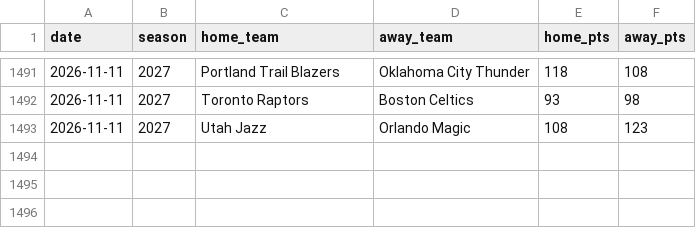
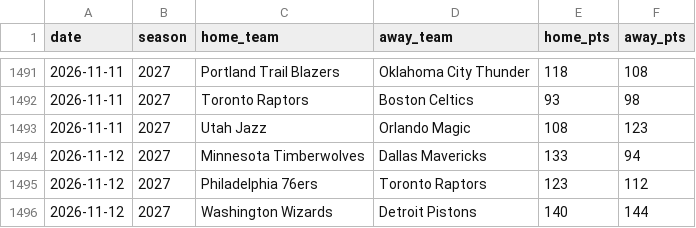
Before and after one commit to brianbzeng/nbamodel, a CSV file: data/raw/nba_game_updates.csv, drawn as a sheet; only a part is shown, gaps mark what is left out.

```diff
--- a/data/raw/nba_game_updates.csv
+++ b/data/raw/nba_game_updates.csv
@@ -1493 +1493,4 @@ date,season,home_team,away_team,home_pts,away_pts
 2026-11-11,2027,Utah Jazz,Orlando Magic,108,123
+2026-11-12,2027,Minnesota Timberwolves,Dallas Mavericks,133,94
+2026-11-12,2027,Philadelphia 76ers,Toronto Raptors,123,112
+2026-11-12,2027,Washington Wizards,Detroit Pistons,140,144
```
Also changed, not shown: data/raw/nba_daily_predictions.csv, data/raw/official_nba_injuries_by_team_live.csv, 2 other files.
